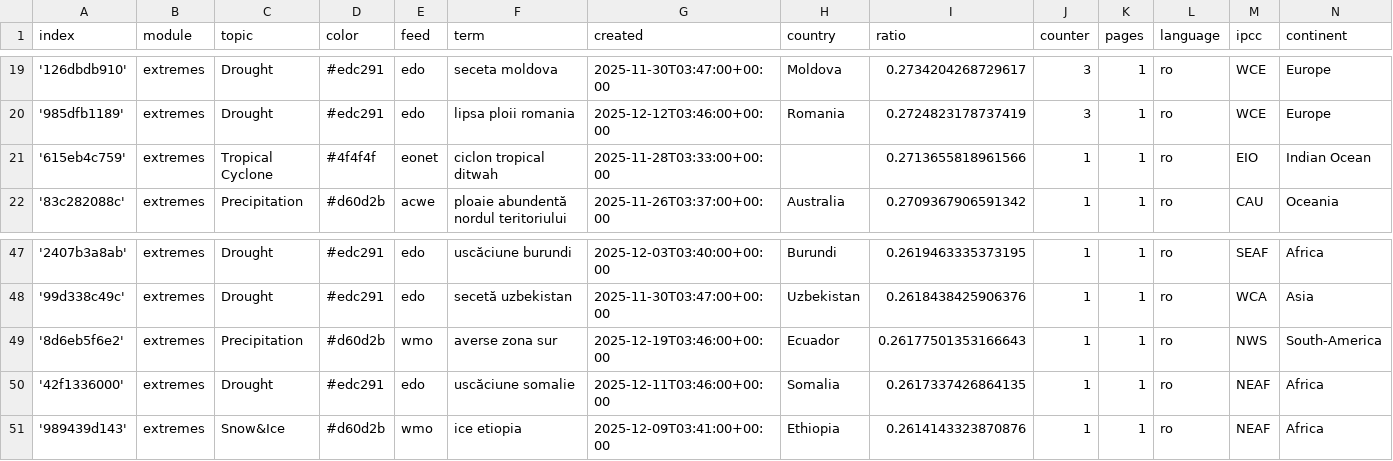
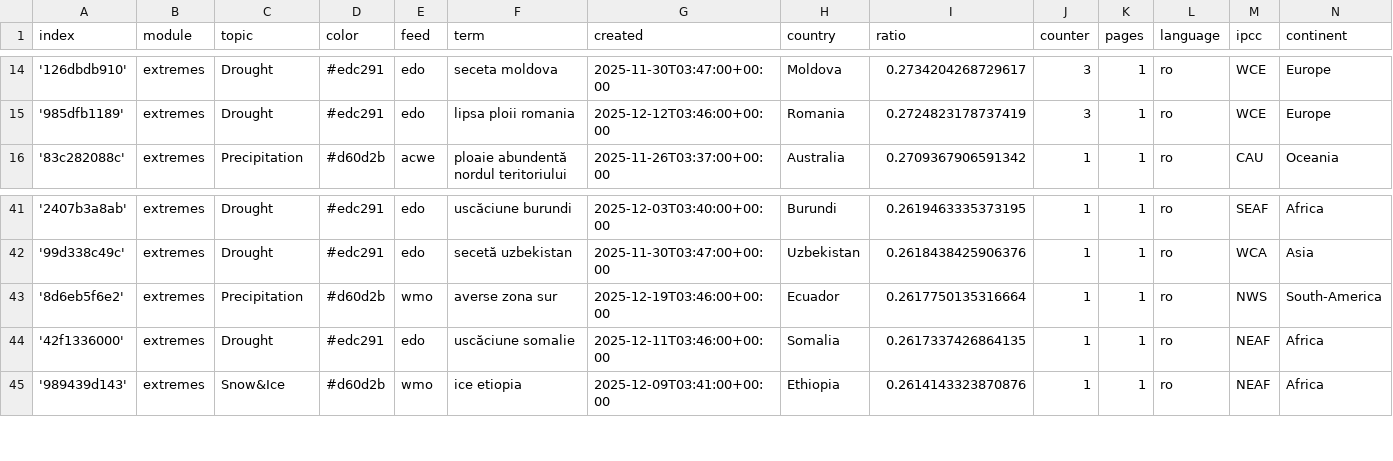
Before and after one commit to TinoH91news/romanianExtremes, a CSV file: terms.csv, drawn as a sheet; only a part is shown, gaps mark what is left out; removed rows and columns are numbered as before the commit, all else as after; the diff covers the shown part only; the diff names each change by its address in the sheet, - before the commit and + after, or states it on an @@ line.

```diff
--- a/terms.csv
+++ b/terms.csv
-row 21: '615eb4c759' | extremes | Tropical Cyclone | #4f4f4f | eonet | ciclon tropical ditwah | 2025-11-28T03:33:00+00:00 |  | 0.2713655818961566 | 1 | 1 | ro | EIO | Indian Ocean
-I43 (ratio): 0.26177501353166643
+I43 (ratio): 0.2617750135316664
```
Also changed, not shown: 4 added rows, 5 removed rows and 3 edited cells elsewhere in this file.
